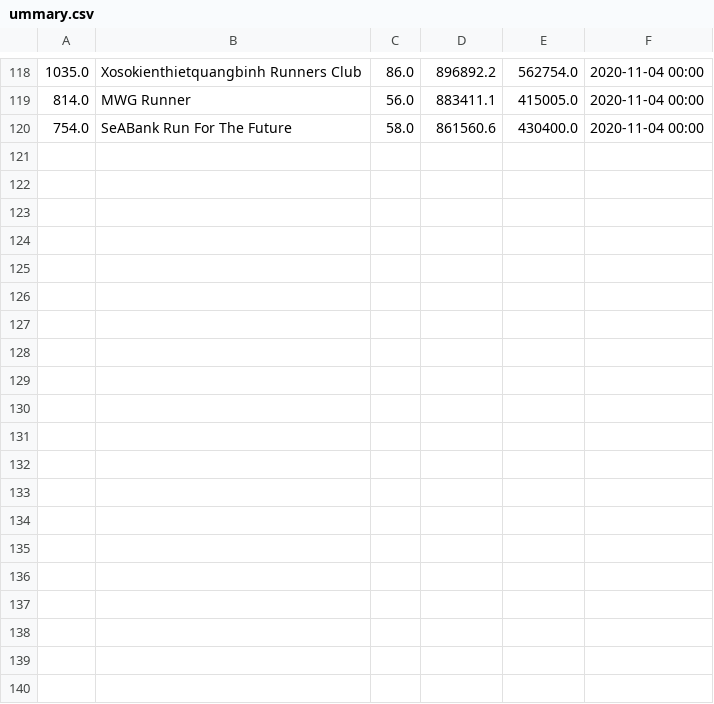
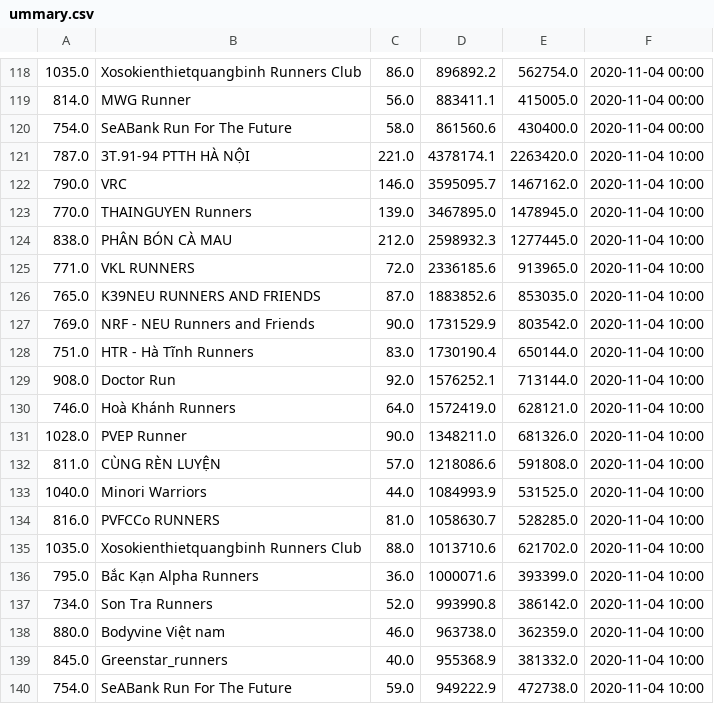
Before and after one commit to TrungMC/BidvRun2020, a CSV file: data/teams/ummary.csv, drawn as a sheet; only a part is shown, gaps mark what is left out; the diff names each change by its address in the sheet, - before the commit and + after, or states it on an @@ line.

Commit message:
Update team data

```diff
--- a/data/teams/ummary.csv
+++ b/data/teams/ummary.csv
+row 121: 787.0 | 3T.91-94 PTTH HÀ NỘI | 221.0 | 4378174.1 | 2263420.0 | 2020-11-04 10:00
+row 122: 790.0 | VRC | 146.0 | 3595095.7 | 1467162.0 | 2020-11-04 10:00
+row 123: 770.0 | THAINGUYEN Runners | 139.0 | 3467895.0 | 1478945.0 | 2020-11-04 10:00
+row 124: 838.0 | PHÂN BÓN CÀ MAU | 212.0 | 2598932.3 | 1277445.0 | 2020-11-04 10:00
+row 125: 771.0 | VKL RUNNERS | 72.0 | 2336185.6 | 913965.0 | 2020-11-04 10:00
+row 126: 765.0 | K39NEU RUNNERS AND FRIENDS | 87.0 | 1883852.6 | 853035.0 | 2020-11-04 10:00
+row 127: 769.0 | NRF - NEU Runners and Friends | 90.0 | 1731529.9 | 803542.0 | 2020-11-04 10:00
+row 128: 751.0 | HTR - Hà Tĩnh Runners | 83.0 | 1730190.4 | 650144.0 | 2020-11-04 10:00
+row 129: 908.0 | Doctor Run | 92.0 | 1576252.1 | 713144.0 | 2020-11-04 10:00
+row 130: 746.0 | Hoà Khánh Runners | 64.0 | 1572419.0 | 628121.0 | 2020-11-04 10:00
+row 131: 1028.0 | PVEP Runner | 90.0 | 1348211.0 | 681326.0 | 2020-11-04 10:00
+row 132: 811.0 | CÙNG RÈN LUYỆN | 57.0 | 1218086.6 | 591808.0 | 2020-11-04 10:00
+row 133: 1040.0 | Minori Warriors | 44.0 | 1084993.9 | 531525.0 | 2020-11-04 10:00
+row 134: 816.0 | PVFCCo RUNNERS | 81.0 | 1058630.7 | 528285.0 | 2020-11-04 10:00
+row 135: 1035.0 | Xosokienthietquangbinh Runners Club | 88.0 | 1013710.6 | 621702.0 | 2020-11-04 10:00
+row 136: 795.0 | Bắc Kạn Alpha Runners | 36.0 | 1000071.6 | 393399.0 | 2020-11-04 10:00
+row 137: 734.0 | Son Tra Runners | 52.0 | 993990.8 | 386142.0 | 2020-11-04 10:00
+row 138: 880.0 | Bodyvine Việt nam | 46.0 | 963738.0 | 362359.0 | 2020-11-04 10:00
+row 139: 845.0 | Greenstar_runners | 40.0 | 955368.9 | 381332.0 | 2020-11-04 10:00
+row 140: 754.0 | SeABank Run For The Future | 59.0 | 949222.9 | 472738.0 | 2020-11-04 10:00
```
Also changed, not shown: 10 other files.
